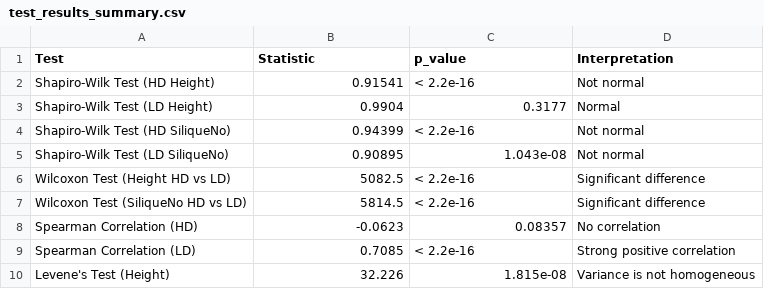
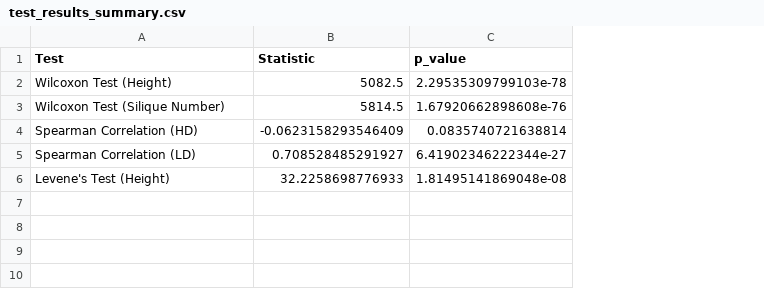
Before and after one commit to jian-zheng/Arabidopsis_Trait_Analysis, a CSV file: test_results_summary.csv, drawn as a sheet; removed rows and columns are numbered as before the commit, all else as after; the diff names each change by its address in the sheet, - before the commit and + after, or states it on an @@ line.

```diff
--- a/test_results_summary.csv
+++ b/test_results_summary.csv
-column D (Interpretation), rows 6-10: Significant difference | Significant difference | No correlation | Strong positive correlation | Variance is not homogeneous
-row 2: Shapiro-Wilk Test (HD Height) | 0.91541 | < 2.2e-16 | Not normal
-row 3: Shapiro-Wilk Test (LD Height) | 0.9904 | 0.3177 | Normal
-row 4: Shapiro-Wilk Test (HD SiliqueNo) | 0.94399 | < 2.2e-16 | Not normal
-row 5: Shapiro-Wilk Test (LD SiliqueNo) | 0.90895 | 1.043e-08 | Not normal
-A2 (Test): Wilcoxon Test (Height HD vs LD)
+A2 (Test): Wilcoxon Test (Height)
-C2 (p_value): < 2.2e-16
+C2 (p_value): 2.29535309799103e-78
-A3 (Test): Wilcoxon Test (SiliqueNo HD vs LD)
+A3 (Test): Wilcoxon Test (Silique Number)
-C3 (p_value): < 2.2e-16
+C3 (p_value): 1.67920662898608e-76
-B4 (Statistic): -0.0623
+B4 (Statistic): -0.0623158293546409
-C4 (p_value): 0.08357
+C4 (p_value): 0.0835740721638814
-B5 (Statistic): 0.7085
+B5 (Statistic): 0.708528485291927
-C5 (p_value): < 2.2e-16
+C5 (p_value): 6.41902346222344e-27
-B6 (Statistic): 32.226
+B6 (Statistic): 32.2258698776933
-C6 (p_value): 1.815e-08
+C6 (p_value): 1.81495141869048e-08
```
Also changed, not shown: 15 other files.
